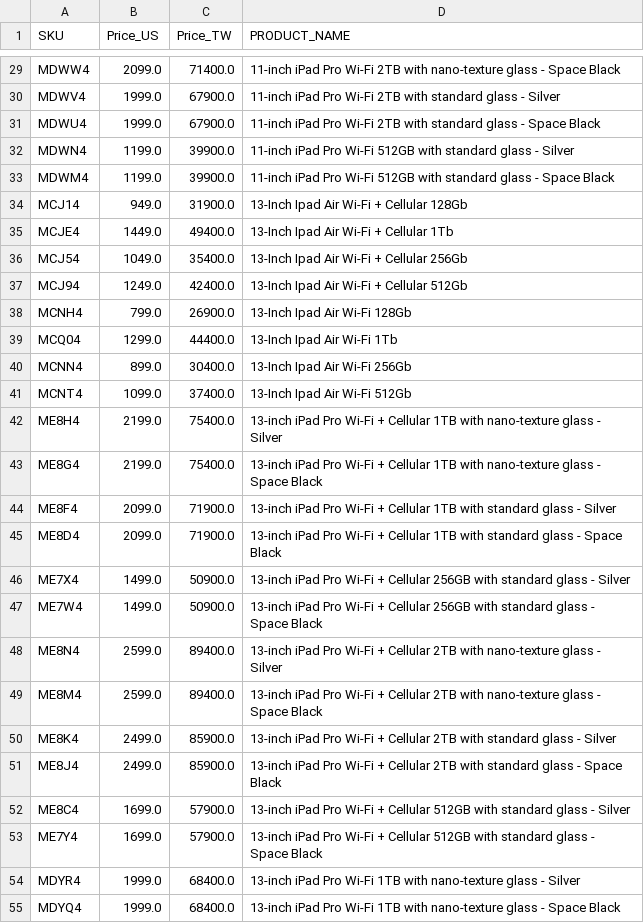
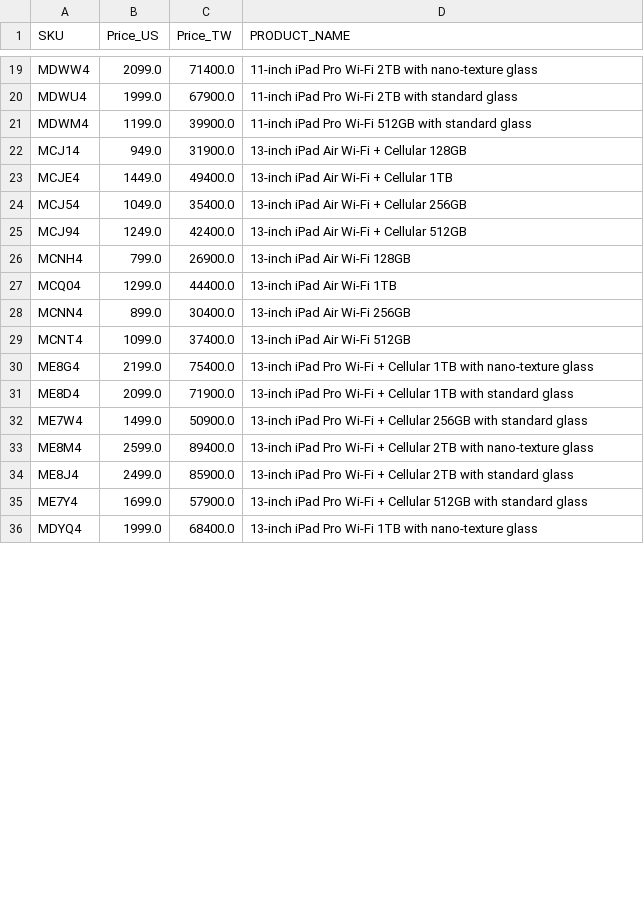
Before and after one commit to jonatw/apple-store-scrape, a CSV file: ipad_products_merged.csv, drawn as a sheet; only a part is shown, gaps mark what is left out; removed rows and columns are numbered as before the commit, all else as after; the diff covers the shown part only; the diff names each change by its address in the sheet, - before the commit and + after, or states it on an @@ line.

```diff
--- a/ipad_products_merged.csv
+++ b/ipad_products_merged.csv
-D19 (PRODUCT_NAME): …nano-texture glass - Space Black
+D19 (PRODUCT_NAME): …nano-texture glass
-row 30: MDWV4 | 1999.0 | 67900.0 | 11-inch iPad Pro Wi‑Fi 2TB with standard glass - Silver
-D20 (PRODUCT_NAME): …standard glass - Space Black
+D20 (PRODUCT_NAME): …standard glass
-row 32: MDWN4 | 1199.0 | 39900.0 | 11-inch iPad Pro Wi‑Fi 512GB with standard glass - Silver
-D21 (PRODUCT_NAME): …standard glass - Space Black
+D21 (PRODUCT_NAME): …standard glass
-D22 (PRODUCT_NAME): 13-Inch Ipad Air Wi-Fi + Cellular 128Gb
+D22 (PRODUCT_NAME): 13-inch iPad Air Wi-Fi + Cellular 128GB
-D23 (PRODUCT_NAME): 13-Inch Ipad Air Wi-Fi + Cellular 1Tb
+D23 (PRODUCT_NAME): 13-inch iPad Air Wi-Fi + Cellular 1TB
-D24 (PRODUCT_NAME): 13-Inch Ipad Air Wi-Fi + Cellular 256Gb
+D24 (PRODUCT_NAME): 13-inch iPad Air Wi-Fi + Cellular 256GB
-D25 (PRODUCT_NAME): 13-Inch Ipad Air Wi-Fi + Cellular 512Gb
+D25 (PRODUCT_NAME): 13-inch iPad Air Wi-Fi + Cellular 512GB
-D26 (PRODUCT_NAME): 13-Inch Ipad Air Wi-Fi 128Gb
+D26 (PRODUCT_NAME): 13-inch iPad Air Wi-Fi 128GB
-D27 (PRODUCT_NAME): 13-Inch Ipad Air Wi-Fi 1Tb
+D27 (PRODUCT_NAME): 13-inch iPad Air Wi-Fi 1TB
-D28 (PRODUCT_NAME): 13-Inch Ipad Air Wi-Fi 256Gb
+D28 (PRODUCT_NAME): 13-inch iPad Air Wi-Fi 256GB
-D29 (PRODUCT_NAME): 13-Inch Ipad Air Wi-Fi 512Gb
+D29 (PRODUCT_NAME): 13-inch iPad Air Wi-Fi 512GB
-row 42: ME8H4 | 2199.0 | 75400.0 | 13-inch iPad Pro Wi‑Fi + Cellular 1TB with nano-texture glass - Silver
-D30 (PRODUCT_NAME): …nano-texture glass - Space Black
+D30 (PRODUCT_NAME): …nano-texture glass
-row 44: ME8F4 | 2099.0 | 71900.0 | 13-inch iPad Pro Wi‑Fi + Cellular 1TB with standard glass - Silver
-D31 (PRODUCT_NAME): …standard glass - Space Black
+D31 (PRODUCT_NAME): …standard glass
-row 46: ME7X4 | 1499.0 | 50900.0 | 13-inch iPad Pro Wi‑Fi + Cellular 256GB with standard glass - Silver
-D32 (PRODUCT_NAME): …standard glass - Space Black
+D32 (PRODUCT_NAME): …standard glass
-row 48: ME8N4 | 2599.0 | 89400.0 | 13-inch iPad Pro Wi‑Fi + Cellular 2TB with nano-texture glass - Silver
-D33 (PRODUCT_NAME): …nano-texture glass - Space Black
+D33 (PRODUCT_NAME): …nano-texture glass
-row 50: ME8K4 | 2499.0 | 85900.0 | 13-inch iPad Pro Wi‑Fi + Cellular 2TB with standard glass - Silver
-D34 (PRODUCT_NAME): …standard glass - Space Black
+D34 (PRODUCT_NAME): …standard glass
-row 52: ME8C4 | 1699.0 | 57900.0 | 13-inch iPad Pro Wi‑Fi + Cellular 512GB with standard glass - Silver
-D35 (PRODUCT_NAME): …standard glass - Space Black
+D35 (PRODUCT_NAME): …standard glass
-row 54: MDYR4 | 1999.0 | 68400.0 | 13-inch iPad Pro Wi‑Fi 1TB with nano-texture glass - Silver
-D36 (PRODUCT_NAME): …nano-texture glass - Space Black
+D36 (PRODUCT_NAME): …nano-texture glass
```
Also changed, not shown: 6 added rows, 21 removed rows and 28 edited cells elsewhere in this file, airpods_products_merged.csv, iphone_products_merged.csv, 2 other files.
